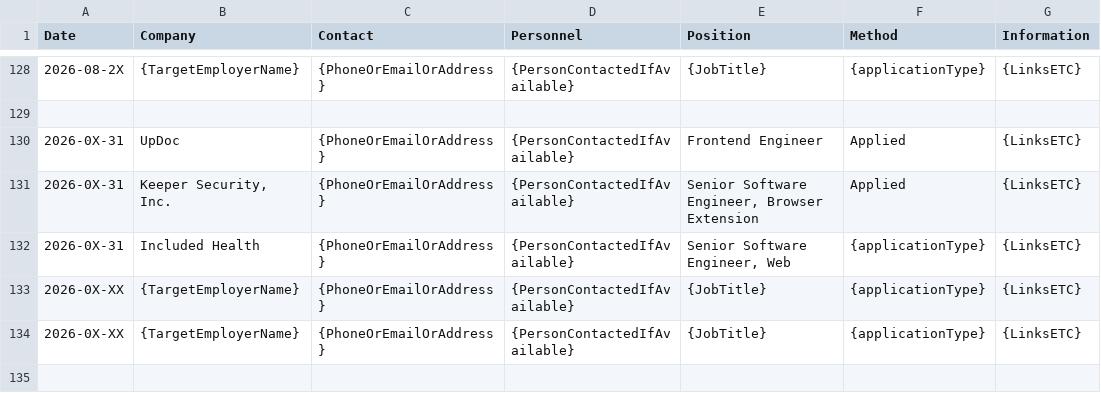
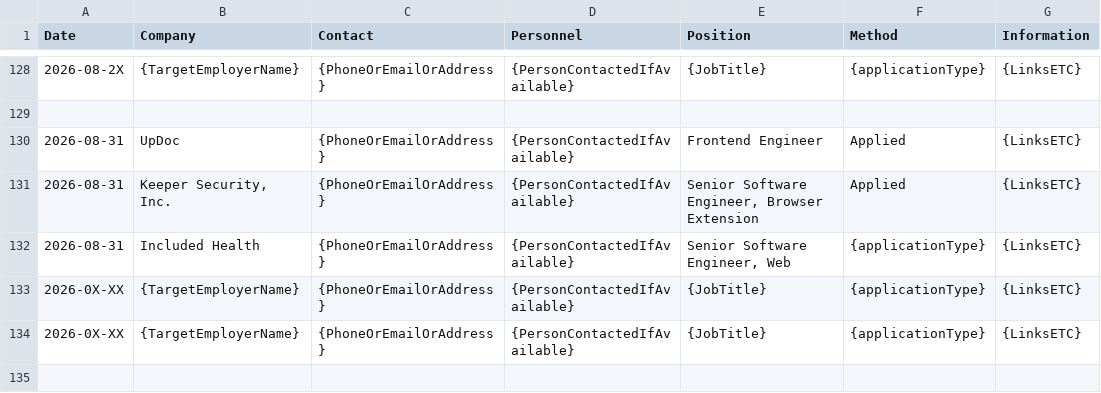
Before and after one commit to cScarlson/cScarlson.github.io, a CSV file: backoffice/unemployment/unemployment.2026-02-09.csv, drawn as a sheet; only a part is shown, gaps mark what is left out.

```diff
--- a/backoffice/unemployment/unemployment.2026-02-09.csv
+++ b/backoffice/unemployment/unemployment.2026-02-09.csv
@@ -129,5 +129,5 @@ Date,           Company,                                    Contact,
 
-"2026-0X-31",   "UpDoc",                                    "{PhoneOrEmailOrAddress}",          "{PersonContactedIfAvailable}",     "Frontend Engineer",                                            "Applied",              "{LinksETC}"
-"2026-0X-31",   "Keeper Security, Inc.",                    "{PhoneOrEmailOrAddress}",          "{PersonContactedIfAvailable}",     "Senior Software Engineer, Browser Extension",                  "Applied",              "{LinksETC}"
-"2026-0X-31",   "Included Health",                          "{PhoneOrEmailOrAddress}",          "{PersonContactedIfAvailable}",     "Senior Software Engineer, Web",                                                   "{applicationType}",    "{LinksETC}"
+"2026-08-31",   "UpDoc",                                    "{PhoneOrEmailOrAddress}",          "{PersonContactedIfAvailable}",     "Frontend Engineer",                                            "Applied",              "{LinksETC}"
+"2026-08-31",   "Keeper Security, Inc.",                    "{PhoneOrEmailOrAddress}",          "{PersonContactedIfAvailable}",     "Senior Software Engineer, Browser Extension",                  "Applied",              "{LinksETC}"
+"2026-08-31",   "Included Health",                          "{PhoneOrEmailOrAddress}",          "{PersonContactedIfAvailable}",     "Senior Software Engineer, Web",                                                   "{applicationType}",    "{LinksETC}"
 "2026-0X-XX",   "{TargetEmployerName}",                     "{PhoneOrEmailOrAddress}",          "{PersonContactedIfAvailable}",     "{JobTitle}",                                                   "{applicationType}",    "{LinksETC}"
```
Also changed, not shown: 10 other files.
